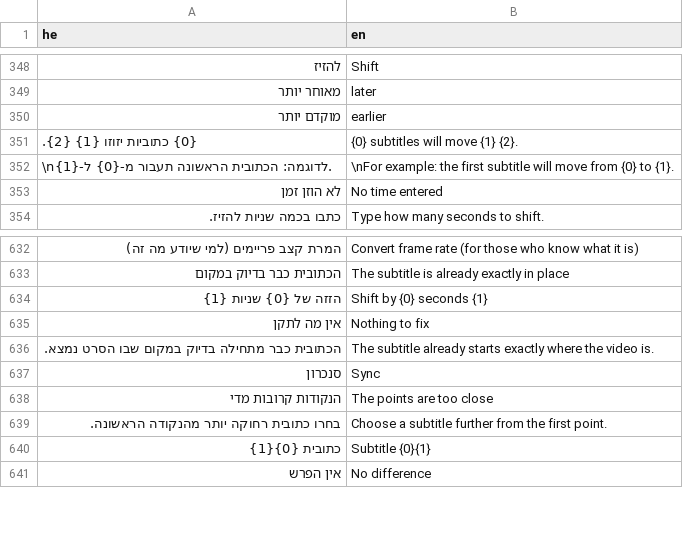
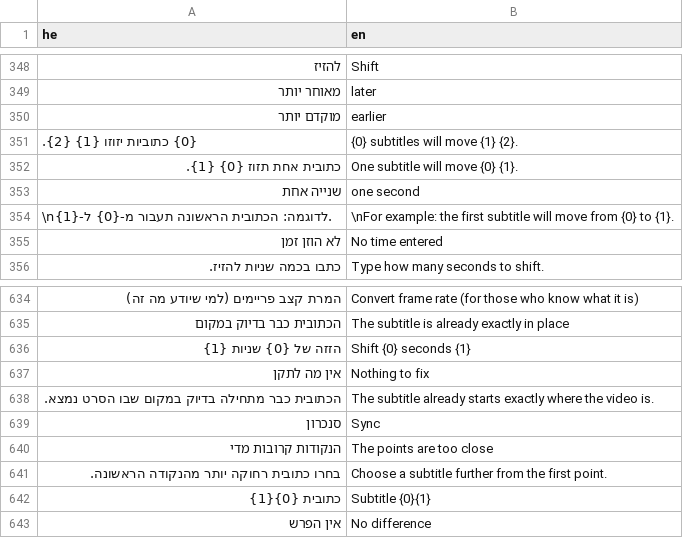
Before and after one commit to BeniaBot/subtitle-studio, a TSV file: build/lang/en.tsv, drawn as a sheet; only a part is shown, gaps mark what is left out; addresses are those after the commit; the diff names each change by its address in the sheet, - before the commit and + after, or states it on an @@ line.

```diff
--- a/build/lang/en.tsv
+++ b/build/lang/en.tsv
+row 352: כתובית אחת תזוז {0} {1}. | One subtitle will move {0} {1}.
+row 353: שנייה אחת | one second
-B636 (en): Shift by {0} seconds {1}
+B636 (en): Shift {0} seconds {1}
```
Also changed, not shown: 2 other files.
